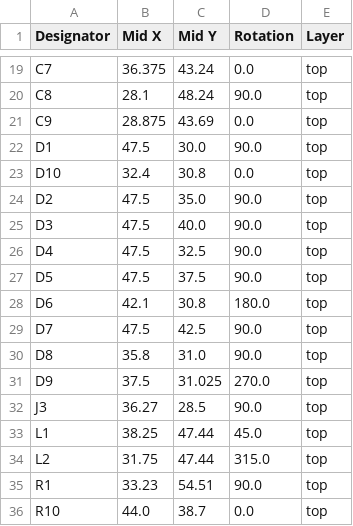
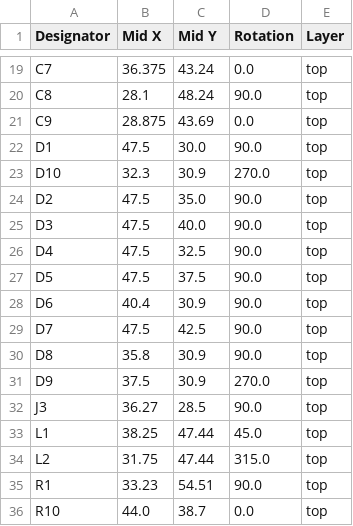
Before and after one commit to revk/ESP32-PN532, a CSV file: PCB/Round/production/positions.csv, drawn as a sheet; only a part is shown, gaps mark what is left out.

```diff
--- a/PCB/Round/production/positions.csv
+++ b/PCB/Round/production/positions.csv
@@ -22,3 +22,3 @@ C9,28.875,43.69,0.0,top
 D1,47.5,30.0,90.0,top
-D10,32.4,30.8,0.0,top
+D10,32.3,30.9,270.0,top
 D2,47.5,35.0,90.0,top
@@ -27,6 +27,6 @@ D4,47.5,32.5,90.0,top
 D5,47.5,37.5,90.0,top
-D6,42.1,30.8,180.0,top
+D6,40.4,30.9,90.0,top
 D7,47.5,42.5,90.0,top
-D8,35.8,31.0,90.0,top
-D9,37.5,31.025,270.0,top
+D8,35.8,30.9,90.0,top
+D9,37.5,30.9,270.0,top
 J3,36.27,28.5,90.0,top
```
Also changed, not shown: PCB/Round/production/bom.csv, 6 other files.
